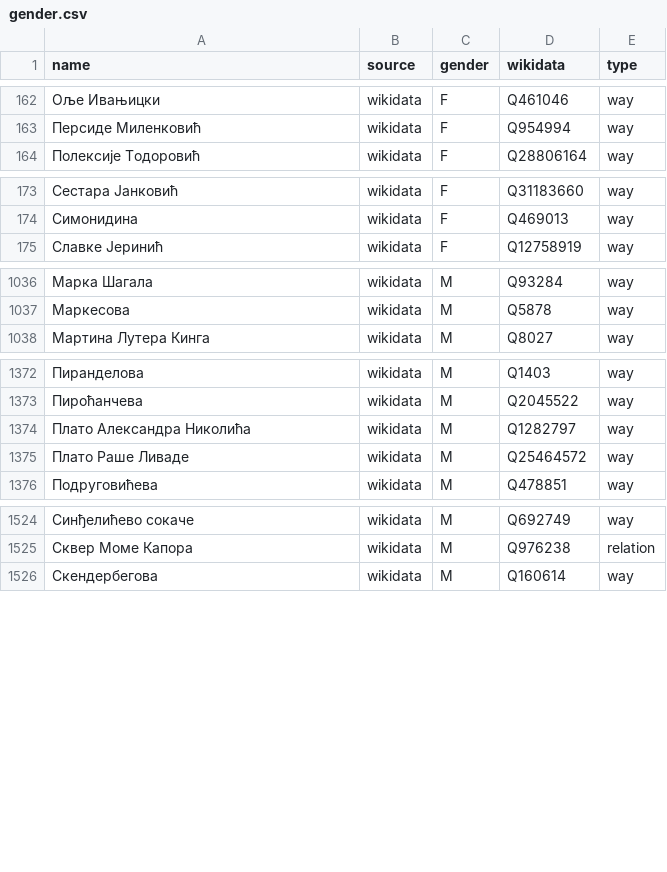
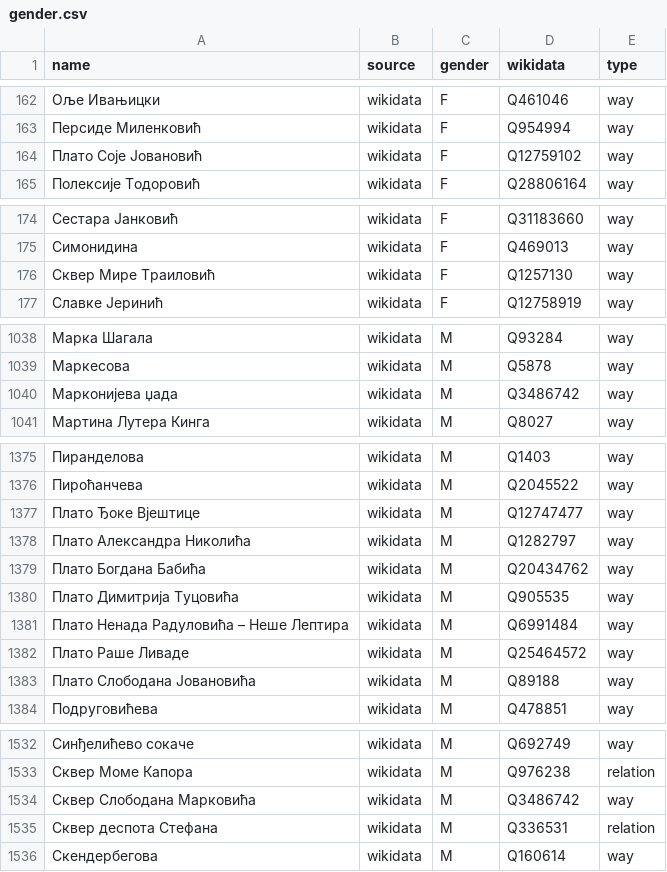
Before and after one commit to EqualStreetNames/equalstreetnames-belgrade, a CSV file: data/gender.csv, drawn as a sheet; only a part is shown, gaps mark what is left out; the diff names each change by its address in the sheet, - before the commit and + after, or states it on an @@ line.

```diff
--- a/data/gender.csv
+++ b/data/gender.csv
+row 164: Плато Соје Јовановић | wikidata | F | Q12759102 | way
+row 176: Сквер Мире Траиловић | wikidata | F | Q1257130 | way
+row 1040: Марконијева џада | wikidata | M | Q3486742 | way
+row 1377: Плато Ђоке Вјештице | wikidata | M | Q12747477 | way
+row 1379: Плато Богдана Бабића | wikidata | M | Q20434762 | way
+row 1380: Плато Димитрија Туцовића | wikidata | M | Q905535 | way
+row 1381: Плато Ненада Радуловића – Неше Лептира | wikidata | M | Q6991484 | way
+row 1383: Плато Слободана Јовановића | wikidata | M | Q89188 | way
+row 1534: Сквер Слободана Марковића | wikidata | M | Q3486742 | way
+row 1535: Сквер деспота Стефана | wikidata | M | Q336531 | relation
```
Also changed, not shown: data/other.csv, 3 other files.
